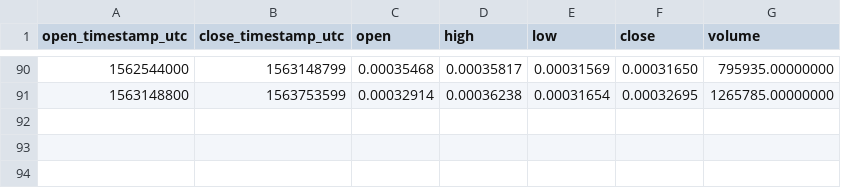
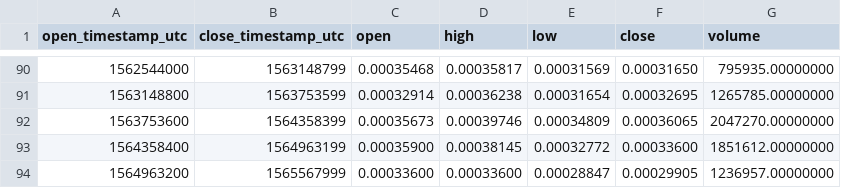
Before and after one commit to cryptobigbro/binance-POWRETH, a CSV file: binance-POWRETH-1w.csv, drawn as a sheet; only a part is shown, gaps mark what is left out.

```diff
--- a/binance-POWRETH-1w.csv
+++ b/binance-POWRETH-1w.csv
@@ -91 +91,4 @@ open_timestamp_utc,close_timestamp_utc,open,high,low,close,volume
 1563148800,1563753599,0.00032914,0.00036238,0.00031654,0.00032695,1265785.00000000
+1563753600,1564358399,0.00035673,0.00039746,0.00034809,0.00036065,2047270.00000000
+1564358400,1564963199,0.00035900,0.00038145,0.00032772,0.00033600,1851612.00000000
+1564963200,1565567999,0.00033600,0.00033600,0.00028847,0.00029905,1236957.00000000
```
Also changed, not shown: binance-POWRETH-1M.csv, binance-POWRETH-1d.csv, 1 other file.
